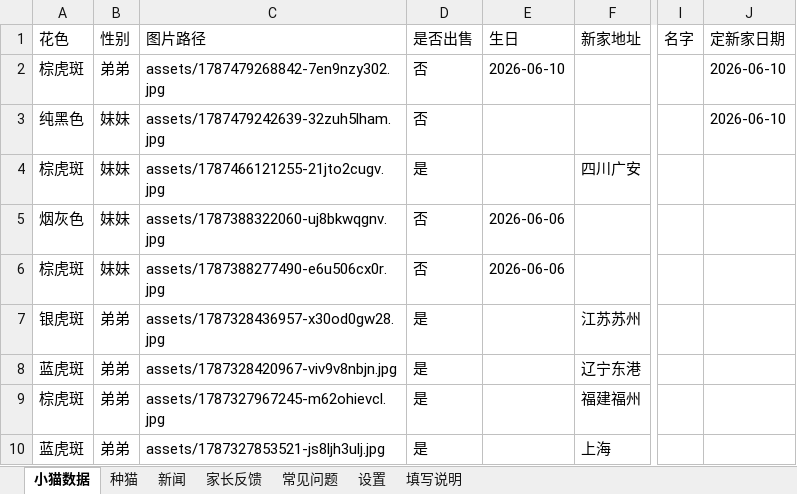
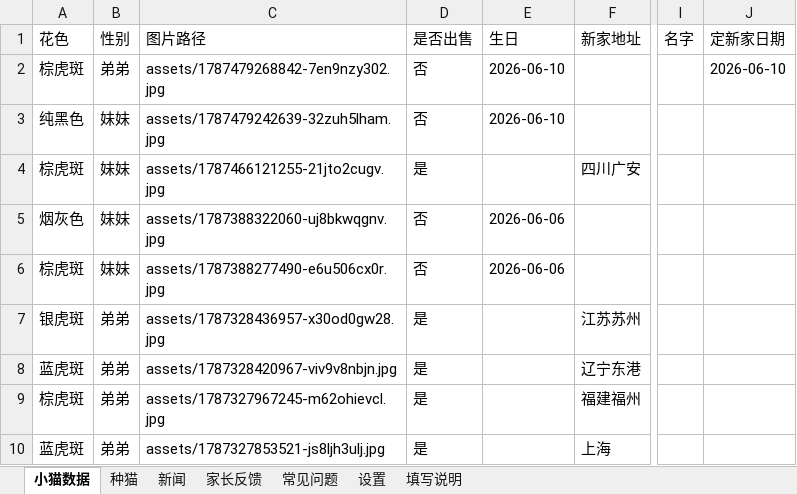
Before and after one commit to kuenmaoshe/kuenmaoshe.github.io, an Excel workbook: data/kittens.xlsx, sheet 小猫数据, drawn as a sheet; only a part is shown, gaps mark what is left out; values as stored, in another font and other column widths than the file's, no borders; the diff names each change by its address in the sheet, - before the commit and + after, or states it on an @@ line.

```diff
--- a/data/kittens.xlsx (sheet 小猫数据)
+++ b/data/kittens.xlsx (sheet 小猫数据)
-E3 (生日): (empty)
+E3 (生日): 2026-06-10
-J3 (定新家日期): 2026-06-10
+J3 (定新家日期): (empty)
```
Also changed, not shown: 1 other file.
